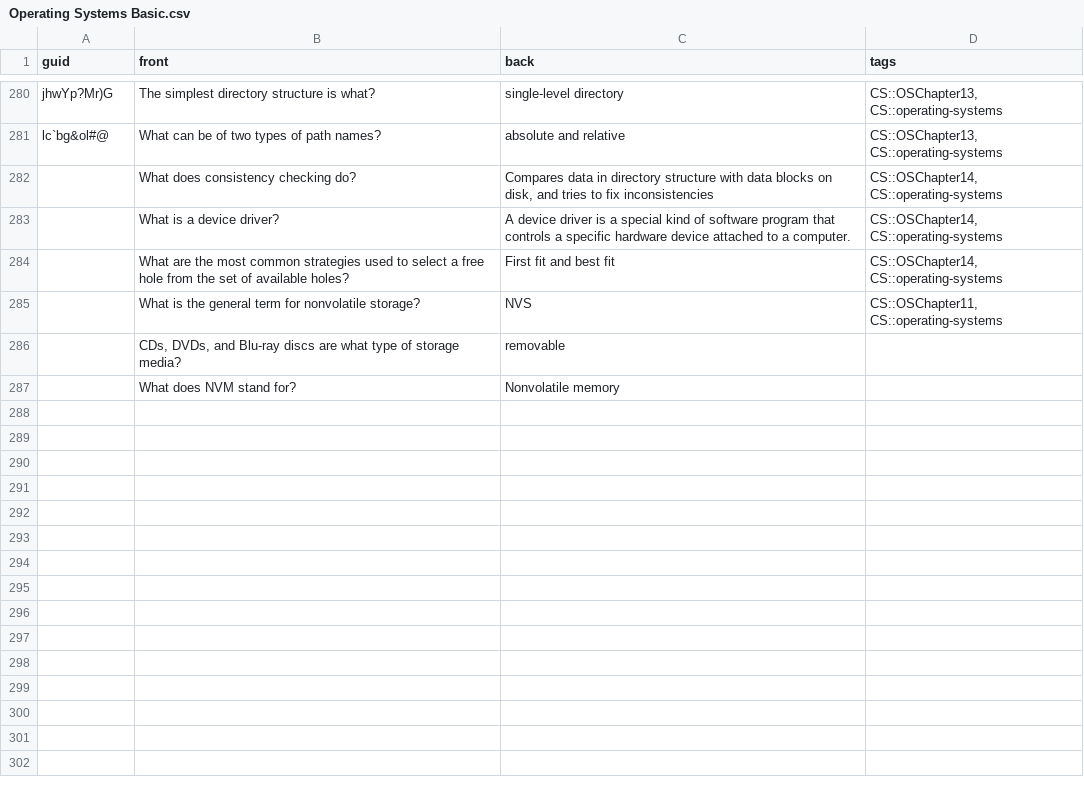
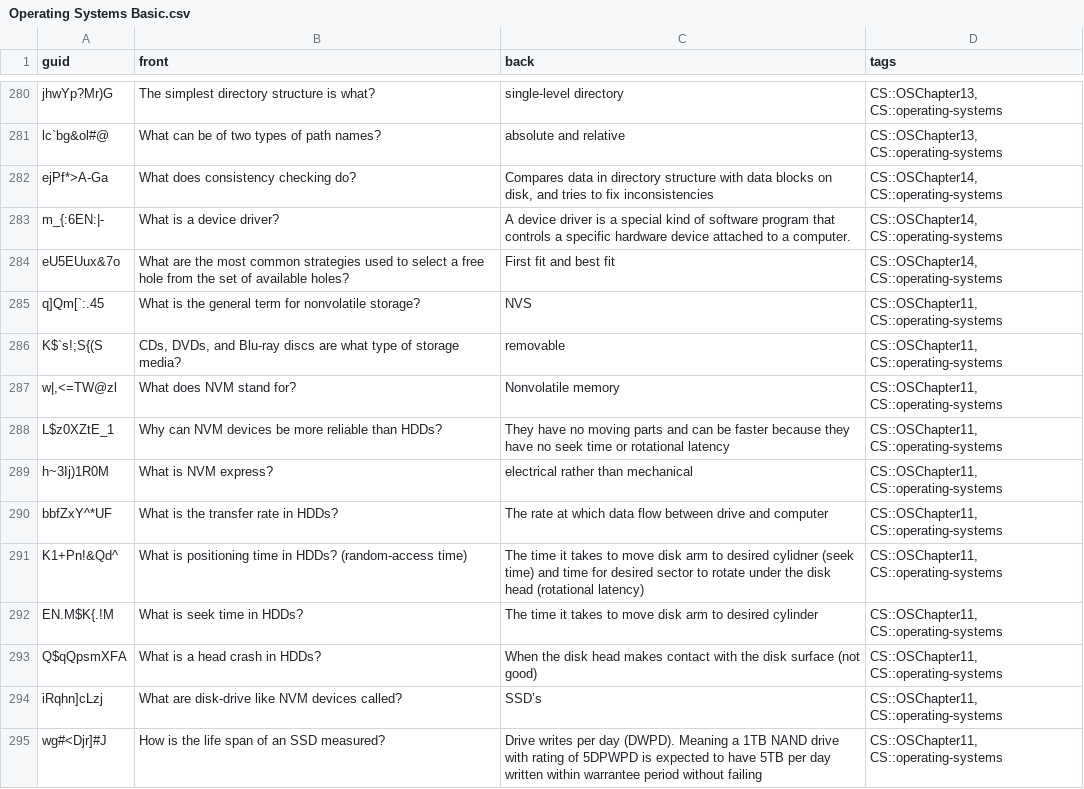
Before and after one commit to kevinvinther/ComputerScienceFlashcards, a CSV file: src/data/Operating Systems Basic.csv, drawn as a sheet; only a part is shown, gaps mark what is left out; the diff covers the shown part only.

```diff
--- a/src/data/Operating Systems Basic.csv
+++ b/src/data/Operating Systems Basic.csv
@@ -281,7 +281,15 @@ jhwYp?Mr)G, The simplest directory structure is what?,single-level directory,"CS
 lc`bg&ol#@, What can be of two types of path names?,absolute and relative,"CS::OSChapter13, CS::operating-systems"
-,What does consistency checking do?,"Compares data in directory structure with data blocks on disk, and tries to fix inconsistencies","CS::OSChapter14, CS::operating-systems"
-,What is a device driver?,A device driver is a special kind of software program that controls a specific hardware device attached to a computer. ,"CS::OSChapter14, CS::operating-systems"
-, What are the most common strategies used to select a free hole from the set of available holes?,First fit and best fit,"CS::OSChapter14, CS::operating-systems"
-, What is the general term for nonvolatile storage?,NVS,"CS::OSChapter11, CS::operating-systems"
-," CDs, DVDs, and Blu-ray discs are what type of storage media?",removable,
-, What does NVM stand for?,Nonvolatile memory,
+ejPf*>A-Ga,What does consistency checking do?,"Compares data in directory structure with data blocks on disk, and tries to fix inconsistencies","CS::OSChapter14, CS::operating-systems"
+m_{:6EN:|-,What is a device driver?,A device driver is a special kind of software program that controls a specific hardware device attached to a computer. ,"CS::OSChapter14, CS::operating-systems"
+eU5EUux&7o, What are the most common strategies used to select a free hole from the set of available holes?,First fit and best fit,"CS::OSChapter14, CS::operating-systems"
+q]Qm[`:.45, What is the general term for nonvolatile storage?,NVS,"CS::OSChapter11, CS::operating-systems"
+K$`s!;S{(S," CDs, DVDs, and Blu-ray discs are what type of storage media?",removable,"CS::OSChapter11, CS::operating-systems"
+"w|,<=TW@zl", What does NVM stand for?,Nonvolatile memory,"CS::OSChapter11, CS::operating-systems"
+L$z0XZtE_1, Why can NVM devices be more reliable than HDDs?,They have no moving parts and can be faster because they have no seek time or rotational latency,"CS::OSChapter11, CS::operating-systems"
+h~3Ij)1R0M, What is NVM express?,electrical rather than mechanical,"CS::OSChapter11, CS::operating-systems"
+bbfZxY^*UF,What is the transfer rate in HDDs?,The rate at which data flow between drive and computer,"CS::OSChapter11, CS::operating-systems"
+K1+Pn!&Qd^,What is positioning time in HDDs? (random-access time),The time it takes to move disk arm to desired cylidner (seek time) and time for desired sector to rotate under the disk head (rotational latency),"CS::OSChapter11, CS::operating-systems"
+EN.M$K{.!M,What is seek time in HDDs?,The time it takes to move disk arm to desired cylinder,"CS::OSChapter11, CS::operating-systems"
+Q$qQpsmXFA,What is a head crash in HDDs?,When the disk head makes contact with the disk surface (not good),"CS::OSChapter11, CS::operating-systems"
+iRqhn]cLzj,What are disk-drive like NVM devices called?,SSD’s,"CS::OSChapter11, CS::operating-systems"
+wg#<Djr]#J,How is the life span of an SSD measured?,Drive writes per day (DWPD). Meaning a 1TB NAND drive with rating of 5DPWPD is expected to have 5TB per day written within warrantee period without failing,"CS::OSChapter11, CS::operating-systems"
```
Also changed, not shown: 13 added rows elsewhere in this file, src/data/Operating Systems Cloze.csv.
